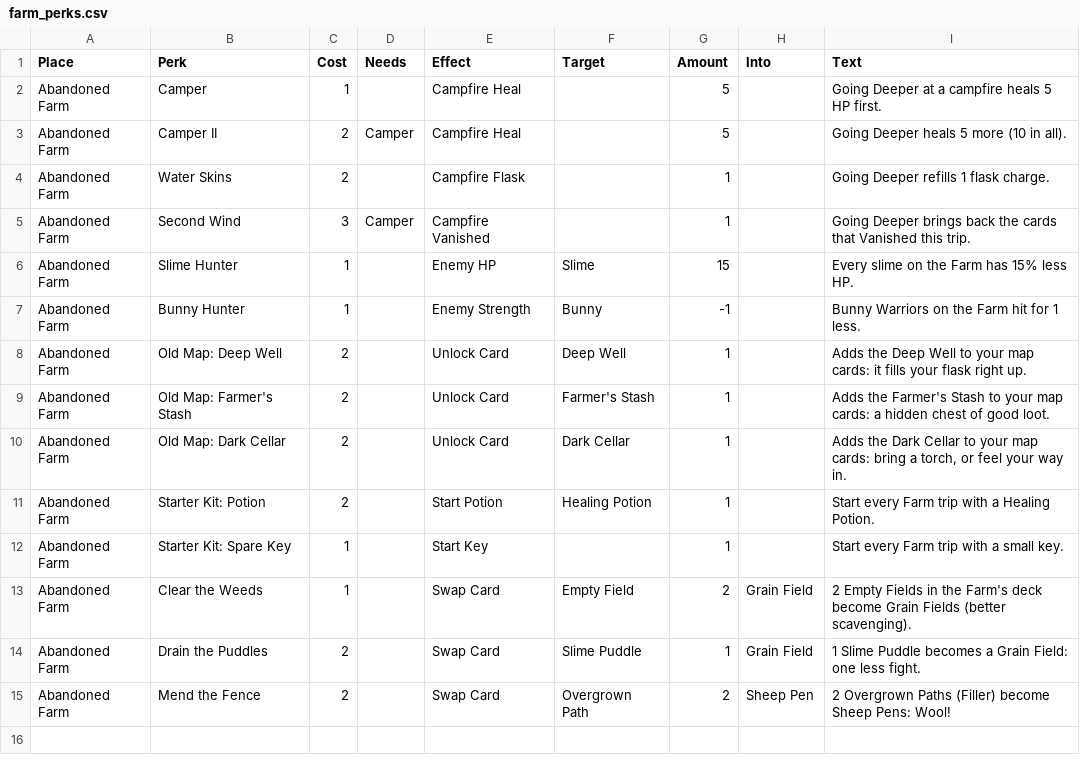
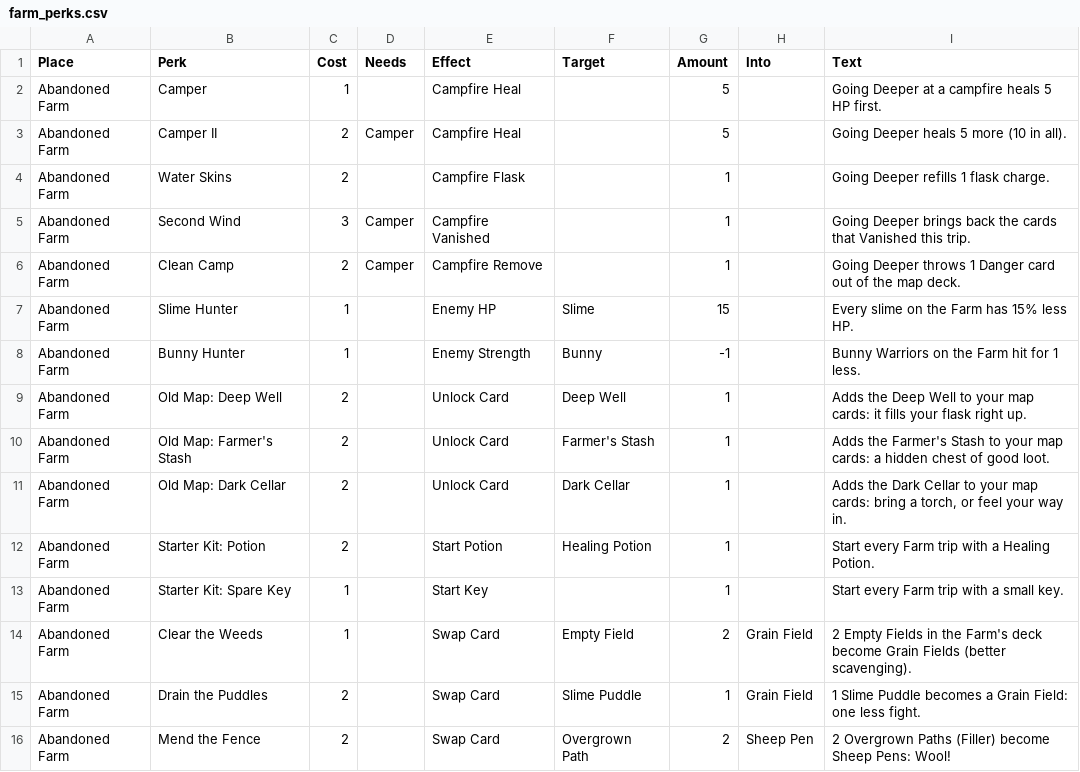
Before and after one commit to DustyOBrien/card-game, a CSV file: data/dungeons/farm_perks.csv, drawn as a sheet.

```diff
--- a/data/dungeons/farm_perks.csv
+++ b/data/dungeons/farm_perks.csv
@@ -5,2 +5,3 @@ Abandoned Farm,Water Skins,2,,Campfire Flask,,1,,Going Deeper refills 1 flask ch
 Abandoned Farm,Second Wind,3,Camper,Campfire Vanished,,1,,Going Deeper brings back the cards that Vanished this trip.
+Abandoned Farm,Clean Camp,2,Camper,Campfire Remove,,1,,Going Deeper throws 1 Danger card out of the map deck.
 Abandoned Farm,Slime Hunter,1,,Enemy HP,Slime,15,,Every slime on the Farm has 15% less HP.
```
Also changed, not shown: 17 other files.
